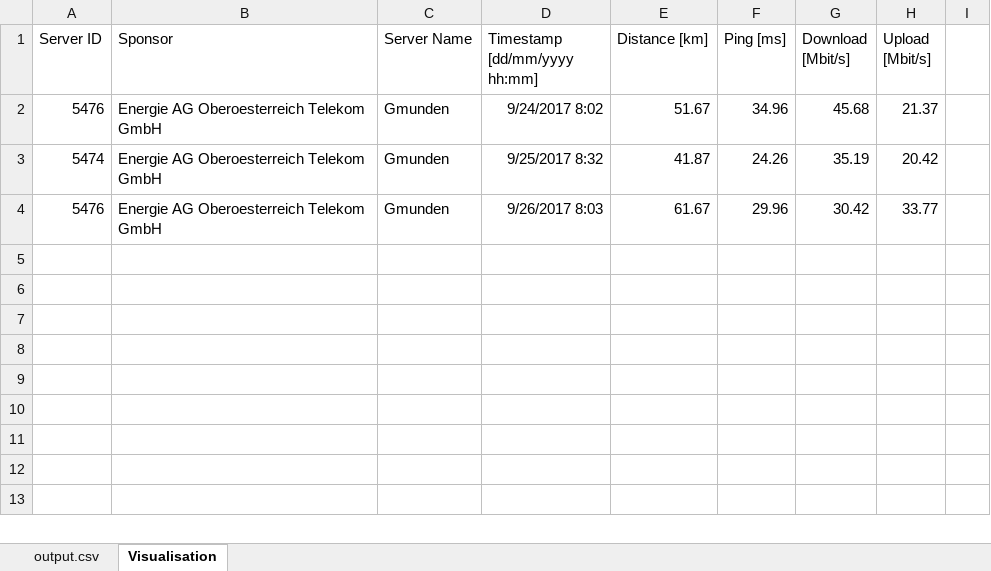
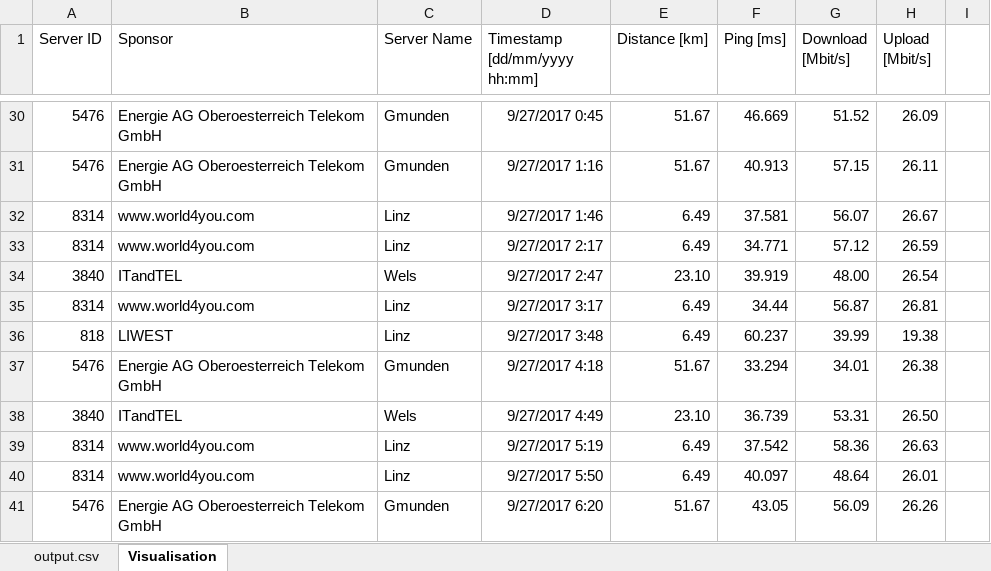
Before and after one commit to wasserball/speedtest-cli, an Excel workbook: result.xlsx, sheet Visualisation, drawn as a sheet; only a part is shown, gaps mark what is left out; values as stored, in another font and other column widths than the file's, no borders; charts and pictures not drawn; removed rows and columns are numbered as before the commit, all else as after; the diff covers the shown part only; the diff names each change by its address in the sheet, - before the commit and + after, or states it on an @@ line.

Commit message:
use Scatter graph

```diff
--- a/result.xlsx (sheet Visualisation)
+++ b/result.xlsx (sheet Visualisation)
-D30 (Timestamp [dd/mm/yyyy hh:mm]): 9/24/2017 8:02
+D30 (Timestamp [dd/mm/yyyy hh:mm]): 9/27/2017 0:45
-F30 (Ping [ms]): 34.96
+F30 (Ping [ms]): 46.669
-G30 (Download [Mbit/s]): 45.68
+G30 (Download [Mbit/s]): 51.52
-H30 (Upload [Mbit/s]): 21.37
+H30 (Upload [Mbit/s]): 26.09
-row 3: 5474 | Energie AG Oberoesterreich Telekom GmbH | Gmunden | 9/25/2017 8:32 | 41.87 | 24.26 | 35.19 | 20.42
+row 31: 5476 | Energie AG Oberoesterreich Telekom GmbH | Gmunden | 9/27/2017 1:16 | 51.67 | 40.913 | 57.15 | 26.11
+row 32: 8314 | www.world4you.com | Linz | 9/27/2017 1:46 | 6.49 | 37.581 | 56.07 | 26.67
+row 33: 8314 | www.world4you.com | Linz | 9/27/2017 2:17 | 6.49 | 34.771 | 57.12 | 26.59
+row 34: 3840 | ITandTEL | Wels | 9/27/2017 2:47 | 23.10 | 39.919 | 48.00 | 26.54
+row 35: 8314 | www.world4you.com | Linz | 9/27/2017 3:17 | 6.49 | 34.44 | 56.87 | 26.81
+row 36: 818 | LIWEST | Linz | 9/27/2017 3:48 | 6.49 | 60.237 | 39.99 | 19.38
+row 37: 5476 | Energie AG Oberoesterreich Telekom GmbH | Gmunden | 9/27/2017 4:18 | 51.67 | 33.294 | 34.01 | 26.38
+row 38: 3840 | ITandTEL | Wels | 9/27/2017 4:49 | 23.10 | 36.739 | 53.31 | 26.50
+row 39: 8314 | www.world4you.com | Linz | 9/27/2017 5:19 | 6.49 | 37.542 | 58.36 | 26.63
+row 40: 8314 | www.world4you.com | Linz | 9/27/2017 5:50 | 6.49 | 40.097 | 48.64 | 26.01
-D41 (Timestamp [dd/mm/yyyy hh:mm]): 9/26/2017 8:03
+D41 (Timestamp [dd/mm/yyyy hh:mm]): 9/27/2017 6:20
-E41 (Distance [km]): 61.67
+E41 (Distance [km]): 51.67
-F41 (Ping [ms]): 29.96
+F41 (Ping [ms]): 43.05
-G41 (Download [Mbit/s]): 30.42
+G41 (Download [Mbit/s]): 56.09
-H41 (Upload [Mbit/s]): 33.77
+H41 (Upload [Mbit/s]): 26.26
```
Also changed, not shown: 28 added rows elsewhere in this sheet, sheet output.csv, formulas that keep their value, charts or pictures.
